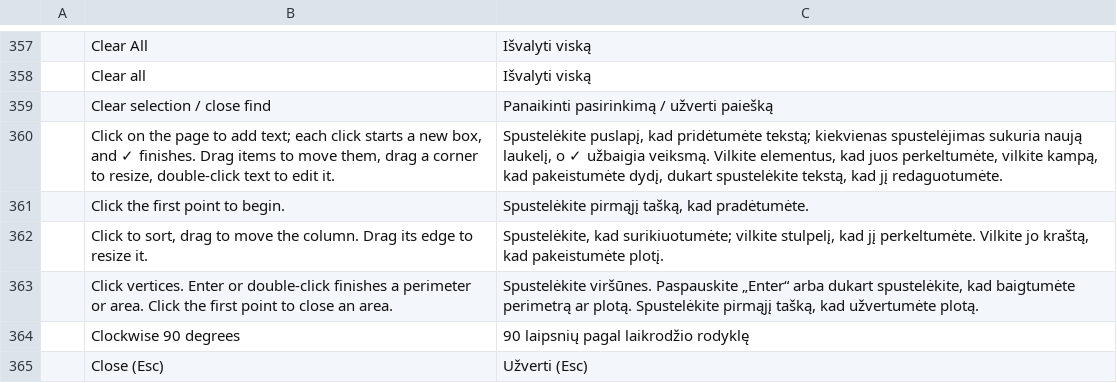
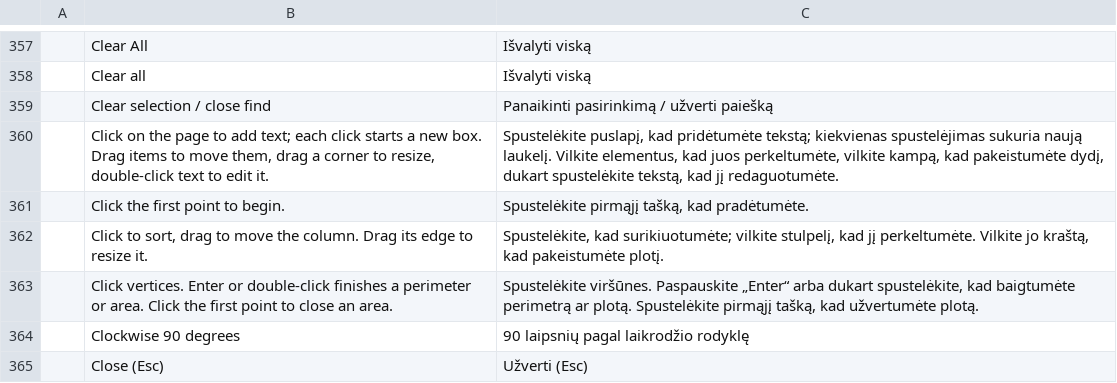
Before and after one commit to tazerty/pdfcraft, a TSV file: crates/ui-egui/src/i18n/lt.tsv, drawn as a sheet; only a part is shown, gaps mark what is left out.

```diff
--- a/crates/ui-egui/src/i18n/lt.tsv
+++ b/crates/ui-egui/src/i18n/lt.tsv
@@ -359,3 +359,3 @@
 	Clear selection / close find	Panaikinti pasirinkimą / užverti paiešką
-	Click on the page to add text; each click starts a new box, and ✓ finishes. Drag items to move them, drag a corner to resize, double-click text to edit it.	Spustelėkite puslapį, kad pridėtumėte tekstą; kiekvienas spustelėjimas sukuria naują laukelį, o ✓ užbaigia veiksmą. Vilkite elementus, kad juos perkeltumėte, vilkite kampą, kad pakeistumėte dydį, dukart spustelėkite tekstą, kad jį redaguotumėte.
+	Click on the page to add text; each click starts a new box. Drag items to move them, drag a corner to resize, double-click text to edit it.	Spustelėkite puslapį, kad pridėtumėte tekstą; kiekvienas spustelėjimas sukuria naują laukelį. Vilkite elementus, kad juos perkeltumėte, vilkite kampą, kad pakeistumėte dydį, dukart spustelėkite tekstą, kad jį redaguotumėte.
 	Click the first point to begin.	Spustelėkite pirmąjį tašką, kad pradėtumėte.
```
Also changed, not shown: crates/ui-egui/src/i18n/bg.tsv, crates/ui-egui/src/i18n/cs.tsv, 25 other files.
